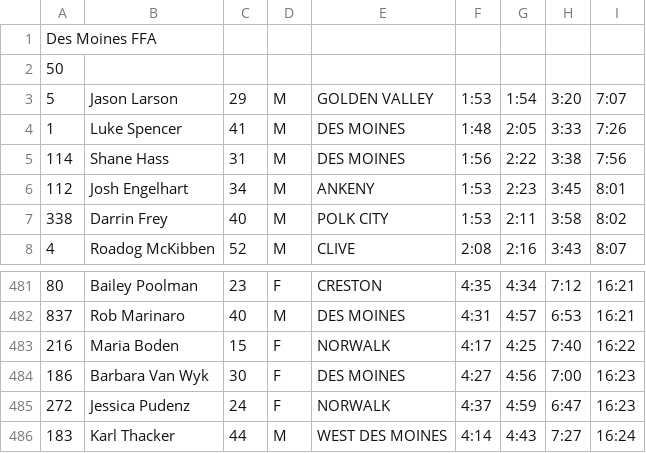
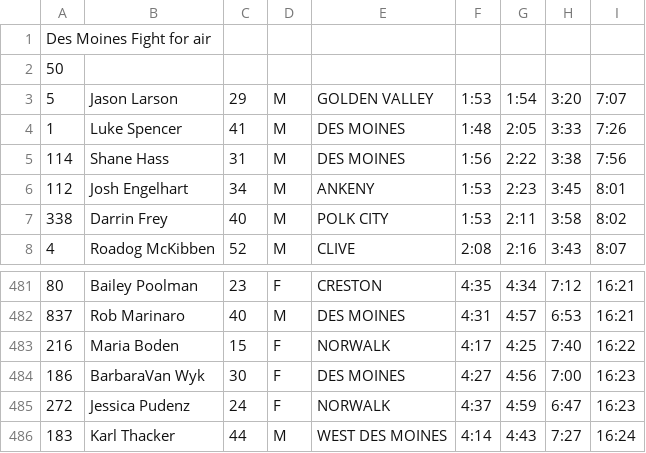
Before and after one commit to joduncan/RaceScoring, a CSV file: 2013/2013_DesMoines_FFA.csv, drawn as a sheet; only a part is shown, gaps mark what is left out; the diff names each change by its address in the sheet, - before the commit and + after, or states it on an @@ line.

Commit message:
fixed des moines spacing
if the same runner cometed twice, skip them in the results

```diff
--- a/2013/2013_DesMoines_FFA.csv
+++ b/2013/2013_DesMoines_FFA.csv
-A1: Des Moines FFA
+A1: Des Moines Fight for air
-B484: Barbara Van Wyk
+B484: BarbaraVan Wyk
```
Also changed, not shown: 1 other file.
